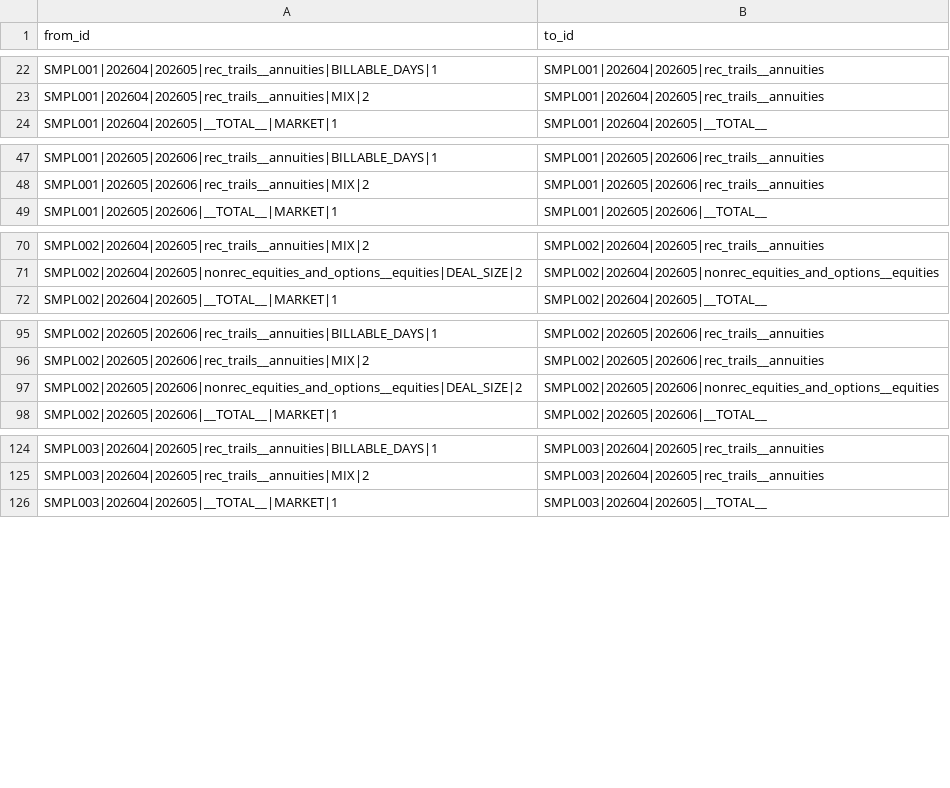
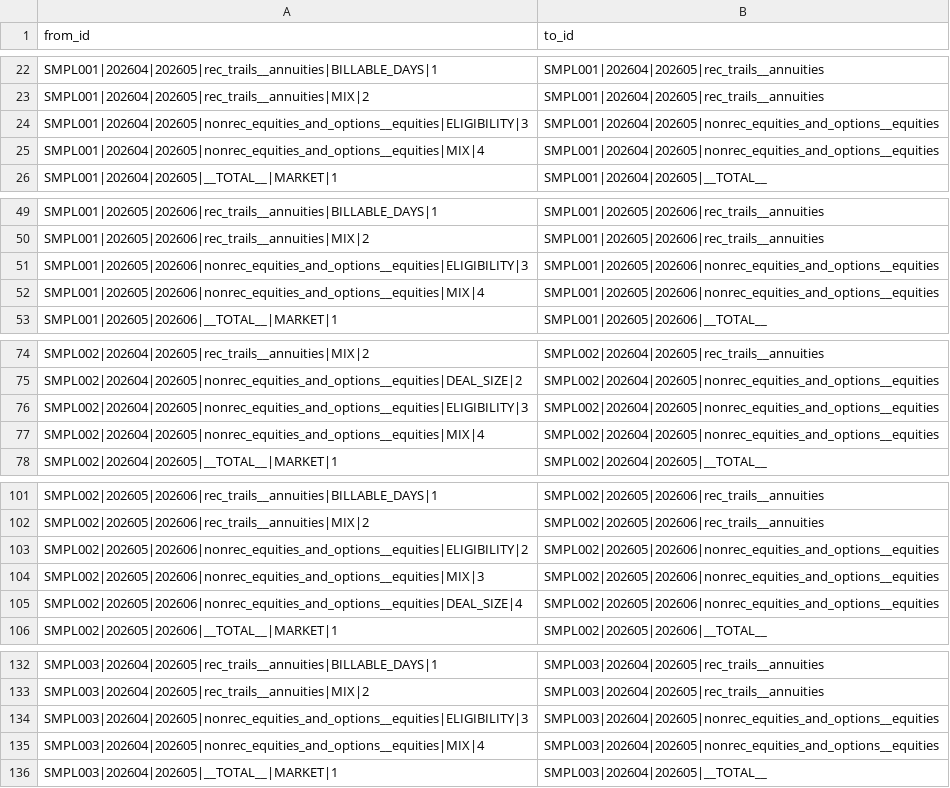
Before and after one commit to jmohan0606/ip-demo-project-v2, a CSV file: data/sample/edges/phx_dm_v2_driver_of_change.csv, drawn as a sheet; only a part is shown, gaps mark what is left out; the diff covers the shown part only.

```diff
--- a/data/sample/edges/phx_dm_v2_driver_of_change.csv
+++ b/data/sample/edges/phx_dm_v2_driver_of_change.csv
@@ -23,2 +23,4 @@ SMPL001|202604|202605|rec_trails__annuities|BILLABLE_DAYS|1,SMPL001|202604|20260
 SMPL001|202604|202605|rec_trails__annuities|MIX|2,SMPL001|202604|202605|rec_trails__annuities
+SMPL001|202604|202605|nonrec_equities_and_options__equities|ELIGIBILITY|3,SMPL001|202604|202605|nonrec_equities_and_options__equities
+SMPL001|202604|202605|nonrec_equities_and_options__equities|MIX|4,SMPL001|202604|202605|nonrec_equities_and_options__equities
 SMPL001|202604|202605|__TOTAL__|MARKET|1,SMPL001|202604|202605|__TOTAL__
@@ -48,2 +50,4 @@ SMPL001|202605|202606|rec_trails__annuities|BILLABLE_DAYS|1,SMPL001|202605|20260
 SMPL001|202605|202606|rec_trails__annuities|MIX|2,SMPL001|202605|202606|rec_trails__annuities
+SMPL001|202605|202606|nonrec_equities_and_options__equities|ELIGIBILITY|3,SMPL001|202605|202606|nonrec_equities_and_options__equities
+SMPL001|202605|202606|nonrec_equities_and_options__equities|MIX|4,SMPL001|202605|202606|nonrec_equities_and_options__equities
 SMPL001|202605|202606|__TOTAL__|MARKET|1,SMPL001|202605|202606|__TOTAL__
@@ -71,2 +75,4 @@ SMPL002|202604|202605|rec_trails__annuities|MIX|2,SMPL002|202604|202605|rec_trai
 SMPL002|202604|202605|nonrec_equities_and_options__equities|DEAL_SIZE|2,SMPL002|202604|202605|nonrec_equities_and_options__equities
+SMPL002|202604|202605|nonrec_equities_and_options__equities|ELIGIBILITY|3,SMPL002|202604|202605|nonrec_equities_and_options__equities
+SMPL002|202604|202605|nonrec_equities_and_options__equities|MIX|4,SMPL002|202604|202605|nonrec_equities_and_options__equities
 SMPL002|202604|202605|__TOTAL__|MARKET|1,SMPL002|202604|202605|__TOTAL__
@@ -96,3 +102,5 @@ SMPL002|202605|202606|rec_trails__annuities|BILLABLE_DAYS|1,SMPL002|202605|20260
 SMPL002|202605|202606|rec_trails__annuities|MIX|2,SMPL002|202605|202606|rec_trails__annuities
-SMPL002|202605|202606|nonrec_equities_and_options__equities|DEAL_SIZE|2,SMPL002|202605|202606|nonrec_equities_and_options__equities
+SMPL002|202605|202606|nonrec_equities_and_options__equities|ELIGIBILITY|2,SMPL002|202605|202606|nonrec_equities_and_options__equities
+SMPL002|202605|202606|nonrec_equities_and_options__equities|MIX|3,SMPL002|202605|202606|nonrec_equities_and_options__equities
+SMPL002|202605|202606|nonrec_equities_and_options__equities|DEAL_SIZE|4,SMPL002|202605|202606|nonrec_equities_and_options__equities
 SMPL002|202605|202606|__TOTAL__|MARKET|1,SMPL002|202605|202606|__TOTAL__
@@ -125,2 +133,4 @@ SMPL003|202604|202605|rec_trails__annuities|BILLABLE_DAYS|1,SMPL003|202604|20260
 SMPL003|202604|202605|rec_trails__annuities|MIX|2,SMPL003|202604|202605|rec_trails__annuities
+SMPL003|202604|202605|nonrec_equities_and_options__equities|ELIGIBILITY|3,SMPL003|202604|202605|nonrec_equities_and_options__equities
+SMPL003|202604|202605|nonrec_equities_and_options__equities|MIX|4,SMPL003|202604|202605|nonrec_equities_and_options__equities
 SMPL003|202604|202605|__TOTAL__|MARKET|1,SMPL003|202604|202605|__TOTAL__
```
Also changed, not shown: 2 added rows elsewhere in this file, data/sample/edges/phx_dm_v2_driver_for_group.csv, data/sample/edges/phx_dm_v2_driver_has_cause.csv, 10 other files.
